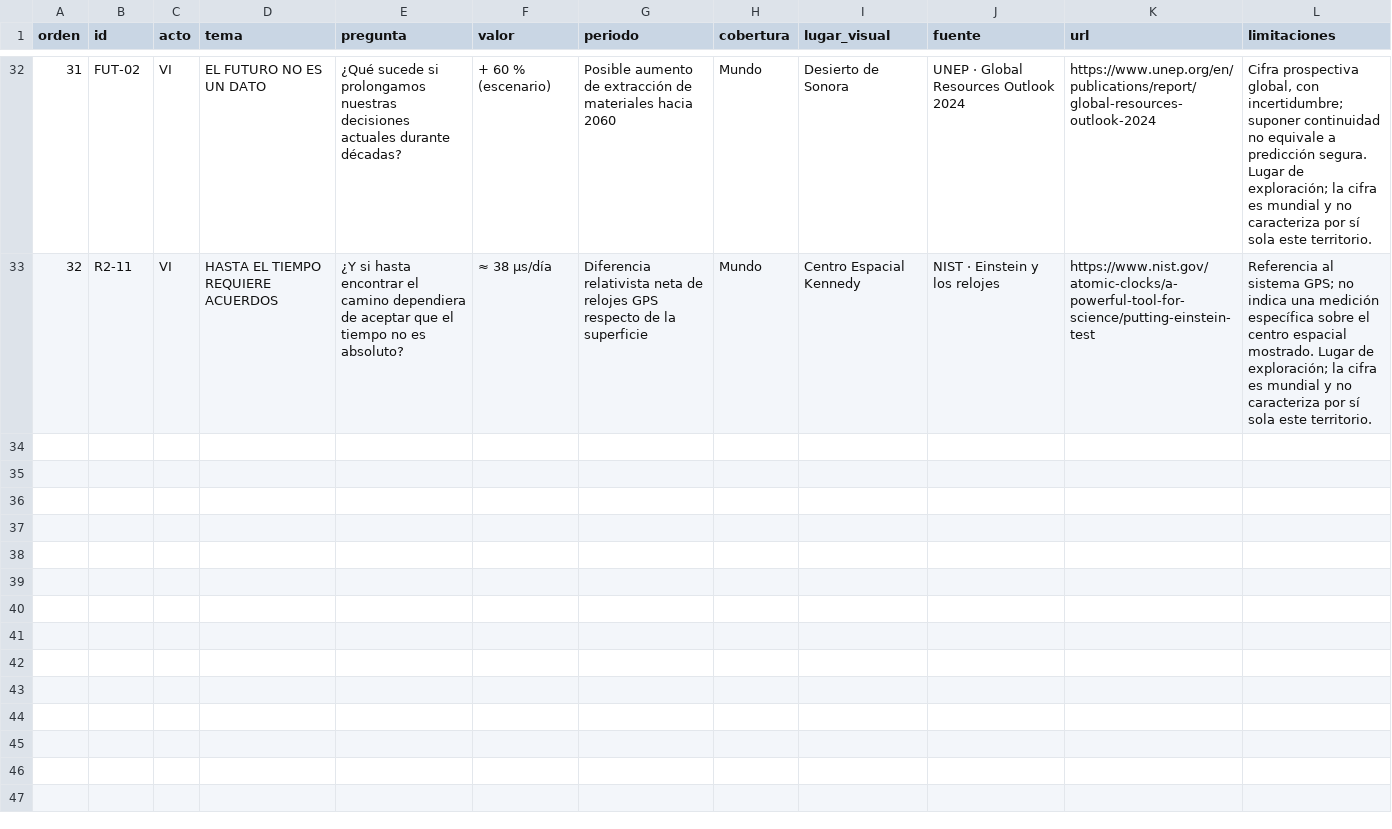
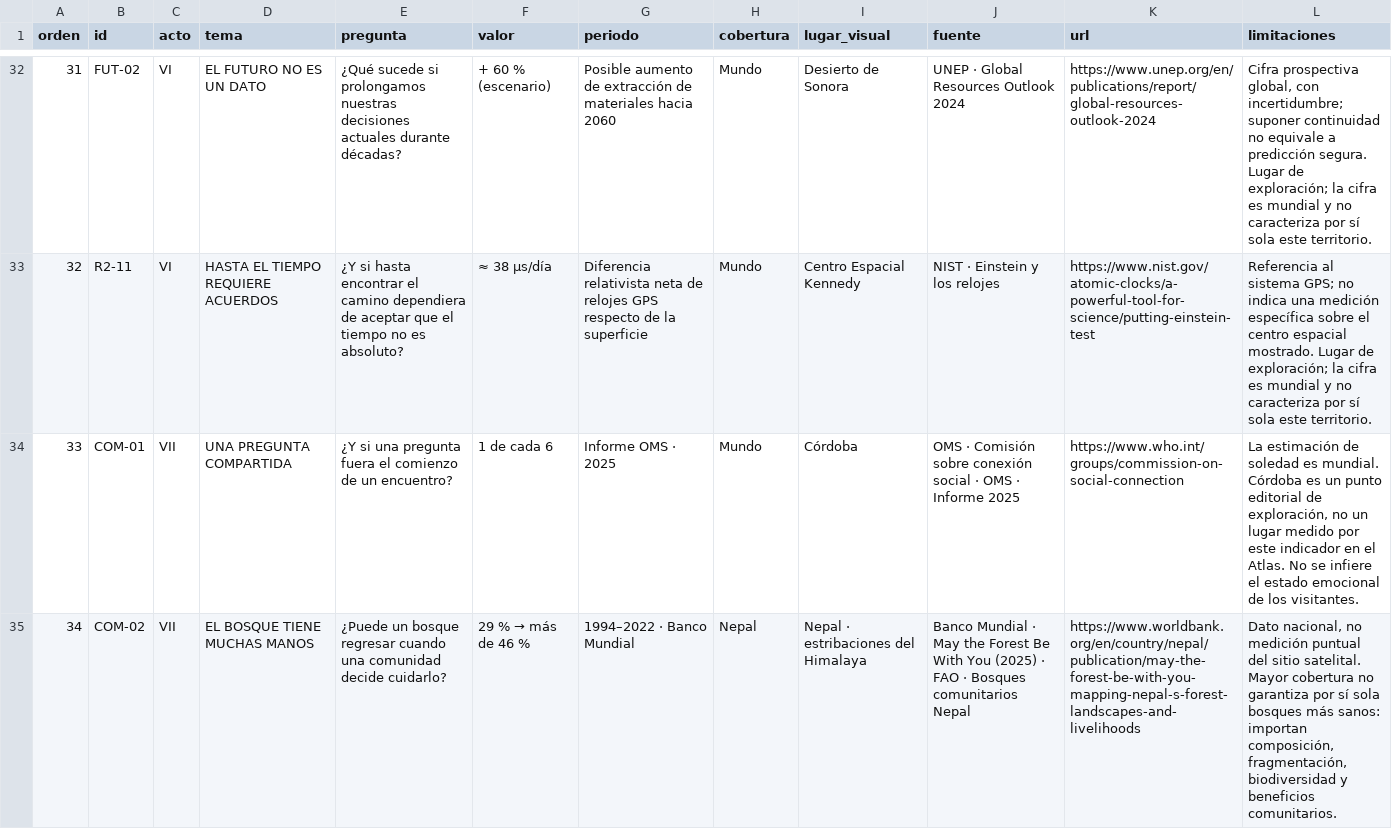
Before and after one commit to juanmanueltorres-creator/atlas-humano, a CSV file: data/catalogo.csv, drawn as a sheet; only a part is shown, gaps mark what is left out; the diff covers the shown part only; the diff names each change by its address in the sheet, - before the commit and + after, or states it on an @@ line.

Commit message:
feat: Atlas Humano 5.2 · preguntas compartidas
* feat: narrative manifesto, hover kaleidoscope and four documented stories

* docs: document Atlas Humano 5.2 and source boundaries

* data: extend verified catalog to 36 chapters

* data: add sourced cooperation stories and 36-chapter ordering

```diff
--- a/data/catalogo.csv
+++ b/data/catalogo.csv
+row 34: 33 | COM-01 | VII | UNA PREGUNTA COMPARTIDA | ¿Y si una pregunta fuera el comienzo de un encuentro? | 1 de cada 6 | Informe OMS · 2025 | Mundo | Córdoba | OMS · Comisión sobre conexión social · OMS · Informe 2025 | https://www.who.int/groups/commission-on-social-connection | La estimación de soledad es mundial. Córdoba es un punto editorial de exploración, no un lugar medido por este indicador en el Atlas. No se infiere el estado emocional de los visitantes.
+row 35: 34 | COM-02 | VII | EL BOSQUE TIENE MUCHAS MANOS | ¿Puede un bosque regresar cuando una comunidad decide cuidarlo? | 29 % → más de 46 % | 1994–2022 · Banco Mundial | Nepal | Nepal · estribaciones del Himalaya | Banco Mundial · May the Forest Be With You (2025) · FAO · Bosques comunitarios Nepal | https://www.worldbank.org/en/country/nepal/publication/may-the-forest-be-with-you-mapping-nepal-s-forest-landscapes-and-livelihoods | Dato nacional, no medición puntual del sitio satelital. Mayor cobertura no garantiza por sí sola bosques más sanos: importan composición, fragmentación, biodiversidad y beneficios comunitarios.
```
Also changed, not shown: 2 added rows elsewhere in this file, 3 other files.
